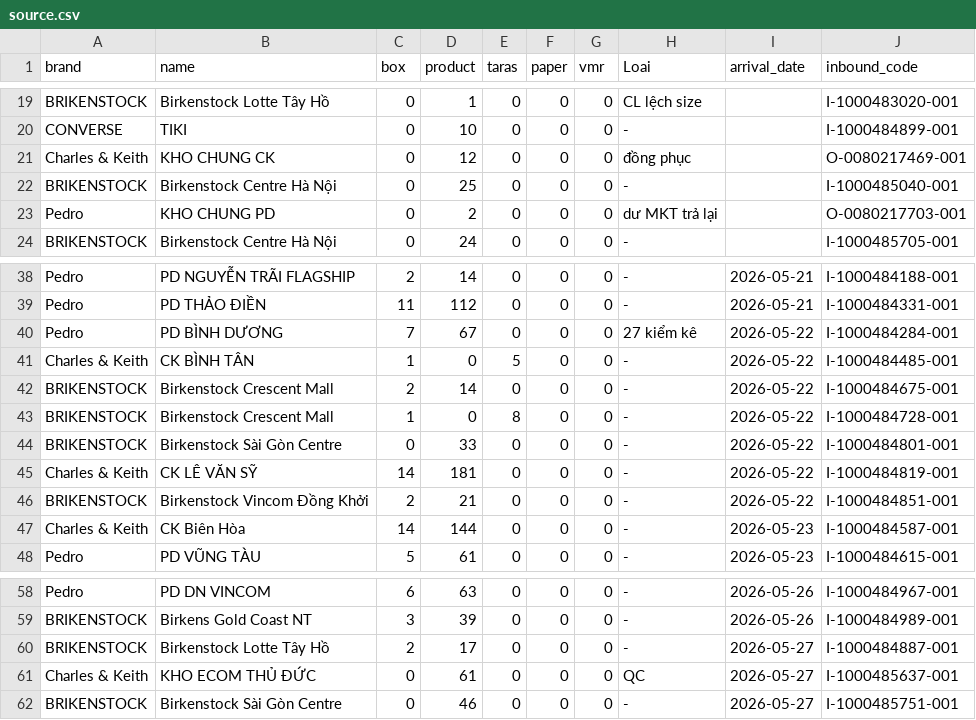
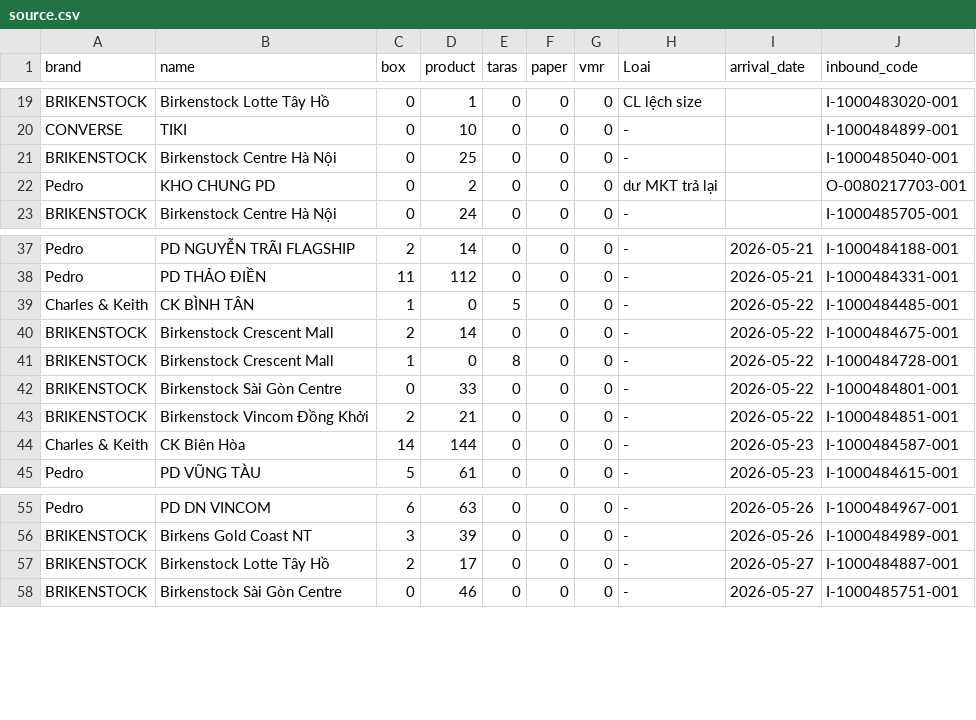
Before and after one commit to thuanmaison113-boop/newinbound, a CSV file: source.csv, drawn as a sheet; only a part is shown, gaps mark what is left out; the diff names each change by its address in the sheet, - before the commit and + after, or states it on an @@ line.

Commit message:
Add files via upload

```diff
--- a/source.csv
+++ b/source.csv
-row 21: Charles & Keith | KHO CHUNG CK | 0 | 12 | 0 | 0 | 0 | đồng phục |  | O-0080217469-001
-row 40: Pedro | PD BÌNH DƯƠNG | 7 | 67 | 0 | 0 | 0 | 27 kiểm kê | 2026-05-22 | I-1000484284-001
-row 45: Charles & Keith | CK LÊ VĂN SỸ | 14 | 181 | 0 | 0 | 0 | - | 2026-05-22 | I-1000484819-001
-row 61: Charles & Keith | KHO ECOM THỦ ĐỨC | 0 | 61 | 0 | 0 | 0 | QC | 2026-05-27 | I-1000485637-001
```
